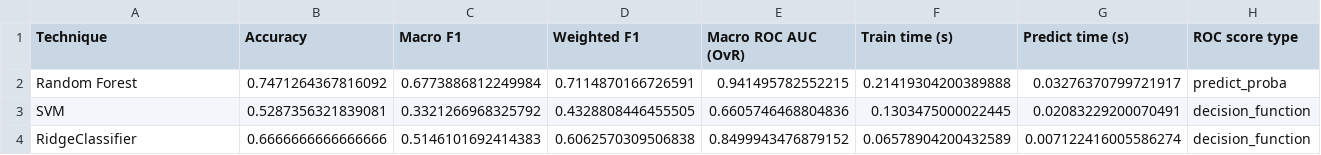
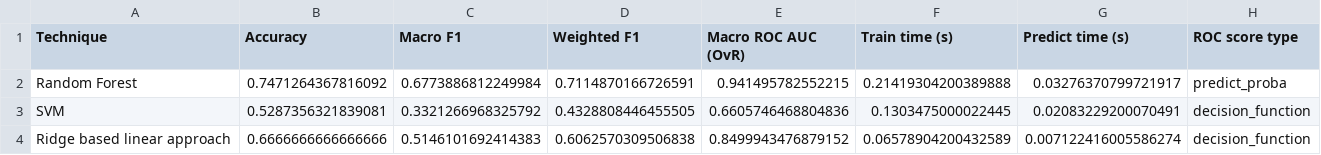
Before and after one commit to LucaKingu/Applied-Machine-Learning--ICS5110--Assignment, a CSV file: Datasets/metrics_comparison_table.csv, drawn as a sheet.

```diff
--- a/Datasets/metrics_comparison_table.csv
+++ b/Datasets/metrics_comparison_table.csv
@@ -3,2 +3,2 @@ Random Forest,0.7471264367816092,0.6773886812249984,0.7114870166726591,0.9414957
 SVM,0.5287356321839081,0.3321266968325792,0.4328808446455505,0.6605746468804836,0.1303475000022445,0.02083229200070491,decision_function
-RidgeClassifier,0.6666666666666666,0.5146101692414383,0.6062570309506838,0.8499943476879152,0.06578904200432589,0.007122416005586274,decision_function
+Ridge based linear approach,0.6666666666666666,0.5146101692414383,0.6062570309506838,0.8499943476879152,0.06578904200432589,0.007122416005586274,decision_function
```
Also changed, not shown: Datasets/bootstrap_macro_f1_significance.csv, 1 other file.
